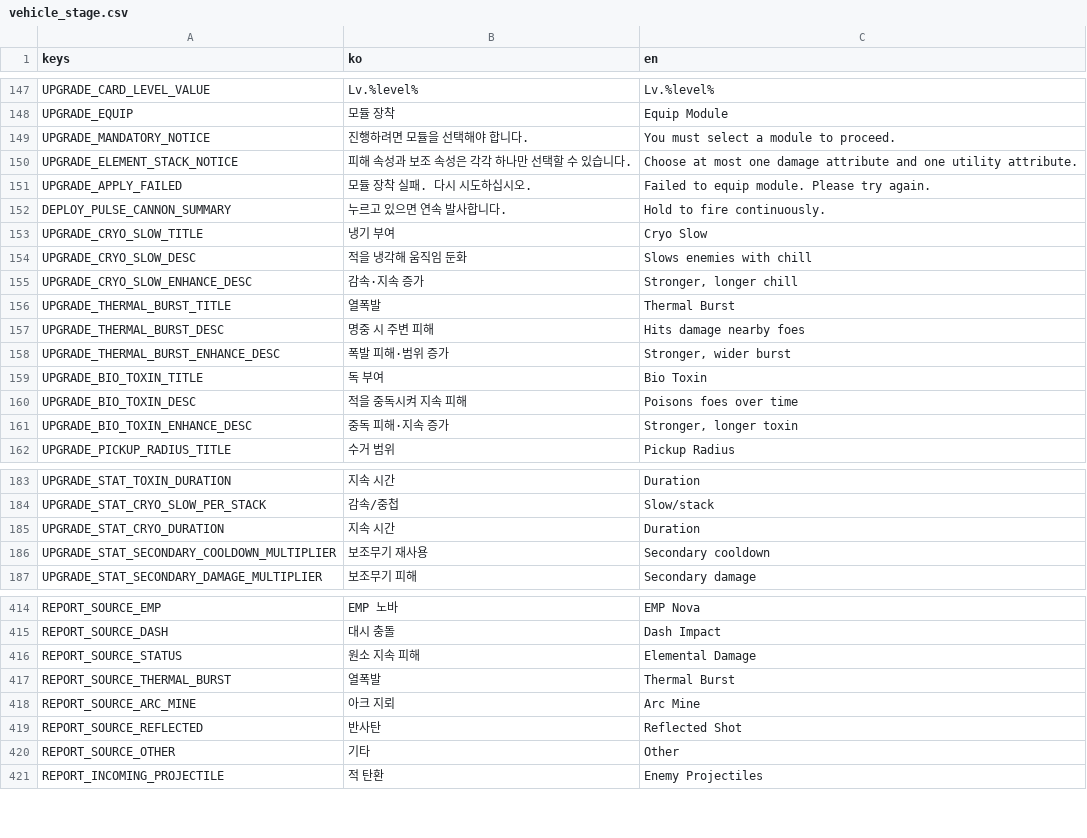
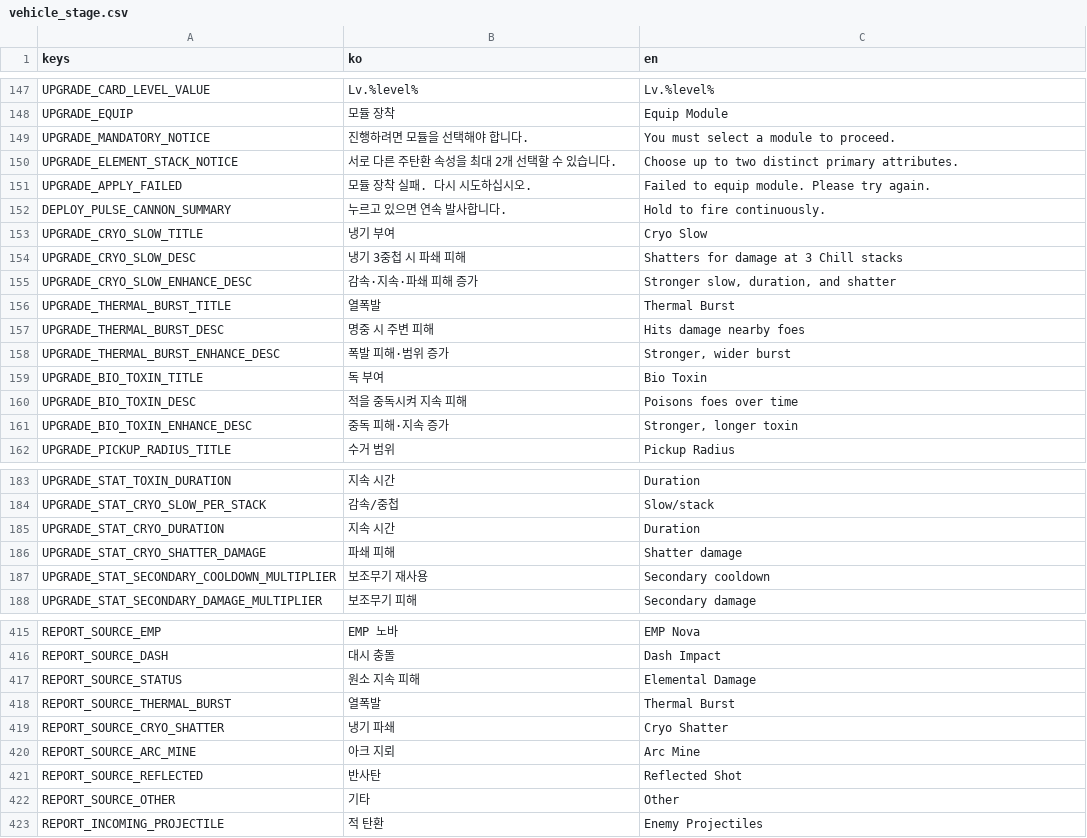
Before and after one commit to simpleusername96/cardborne-platformer, a CSV file: localization/vehicle_stage.csv, drawn as a sheet; only a part is shown, gaps mark what is left out.

Commit message:
unify primary attribute slots
Allow any two attributes in acquisition order and add a three-stack Cryo shatter with explicit damage and telemetry receipts.

```diff
--- a/localization/vehicle_stage.csv
+++ b/localization/vehicle_stage.csv
@@ -149,3 +149,3 @@ UPGRADE_EQUIP,"모듈 장착","Equip Module"
 UPGRADE_MANDATORY_NOTICE,"진행하려면 모듈을 선택해야 합니다.","You must select a module to proceed."
-UPGRADE_ELEMENT_STACK_NOTICE,"피해 속성과 보조 속성은 각각 하나만 선택할 수 있습니다.","Choose at most one damage attribute and one utility attribute."
+UPGRADE_ELEMENT_STACK_NOTICE,"서로 다른 주탄환 속성을 최대 2개 선택할 수 있습니다.","Choose up to two distinct primary attributes."
 UPGRADE_APPLY_FAILED,"모듈 장착 실패. 다시 시도하십시오.","Failed to equip module. Please try again."
@@ -153,4 +153,4 @@ DEPLOY_PULSE_CANNON_SUMMARY,"누르고 있으면 연속 발사합니다.","Hold
 UPGRADE_CRYO_SLOW_TITLE,"냉기 부여","Cryo Slow"
-UPGRADE_CRYO_SLOW_DESC,"적을 냉각해 움직임 둔화","Slows enemies with chill"
-UPGRADE_CRYO_SLOW_ENHANCE_DESC,"감속·지속 증가","Stronger, longer chill"
+UPGRADE_CRYO_SLOW_DESC,"냉기 3중첩 시 파쇄 피해","Shatters for damage at 3 Chill stacks"
+UPGRADE_CRYO_SLOW_ENHANCE_DESC,"감속·지속·파쇄 피해 증가","Stronger slow, duration, and shatter"
 UPGRADE_THERMAL_BURST_TITLE,"열폭발","Thermal Burst"
@@ -185,2 +185,3 @@ UPGRADE_STAT_CRYO_SLOW_PER_STACK,"감속/중첩","Slow/stack"
 UPGRADE_STAT_CRYO_DURATION,"지속 시간","Duration"
+UPGRADE_STAT_CRYO_SHATTER_DAMAGE,"파쇄 피해","Shatter damage"
 UPGRADE_STAT_SECONDARY_COOLDOWN_MULTIPLIER,"보조무기 재사용","Secondary cooldown"
@@ -417,2 +418,3 @@ REPORT_SOURCE_STATUS,"원소 지속 피해","Elemental Damage"
 REPORT_SOURCE_THERMAL_BURST,"열폭발","Thermal Burst"
+REPORT_SOURCE_CRYO_SHATTER,"냉기 파쇄","Cryo Shatter"
 REPORT_SOURCE_ARC_MINE,"아크 지뢰","Arc Mine"
```
Also changed, not shown: 18 other files.
